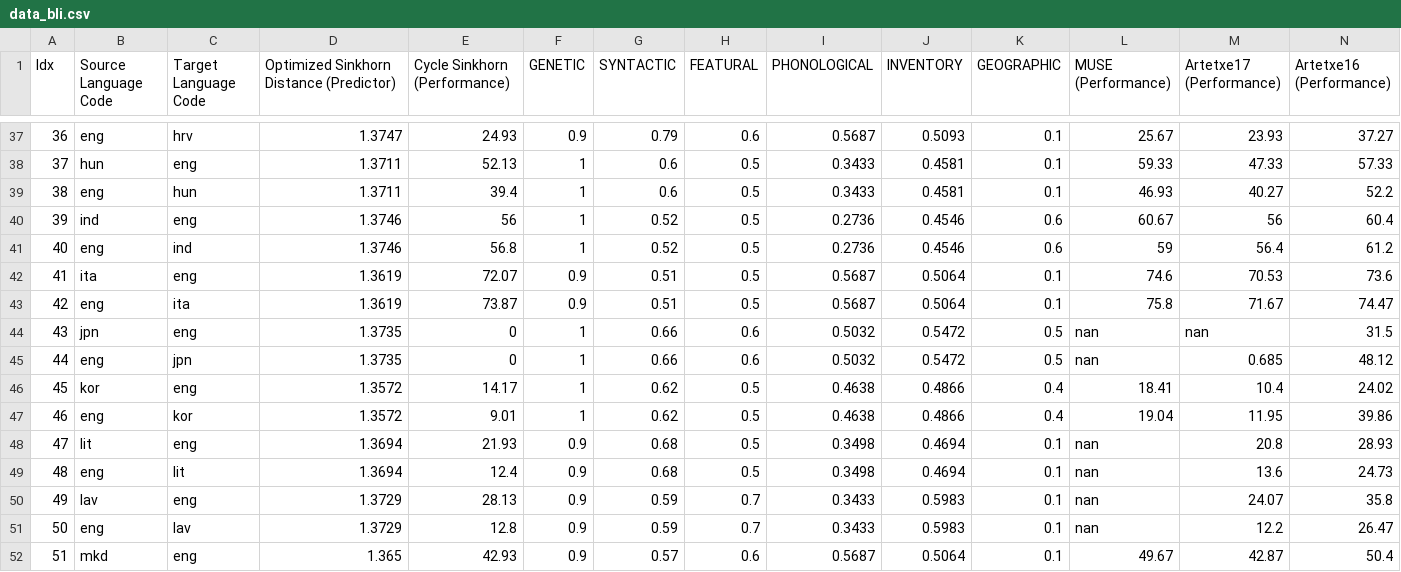
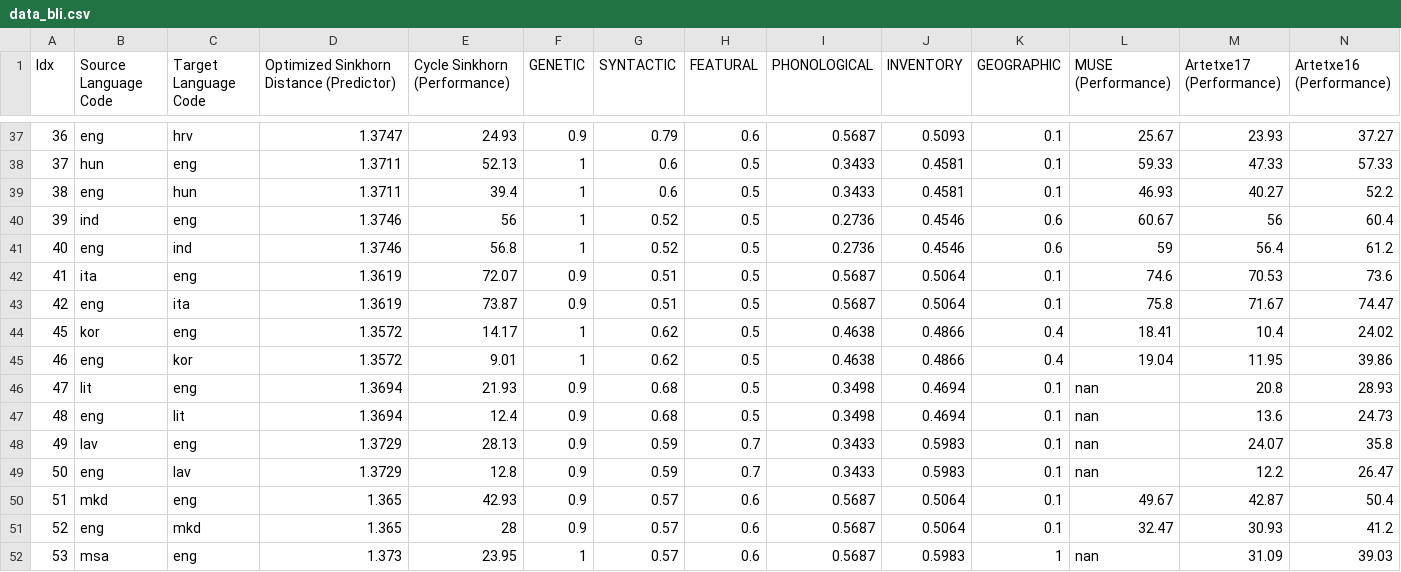
Before and after one commit to xiamengzhou/NLPerf, a CSV file: data/data_bli.csv, drawn as a sheet; only a part is shown, gaps mark what is left out; the shorter side is filled out with more unchanged rows.

```diff
--- a/data/data_bli.csv
+++ b/data/data_bli.csv
@@ -43,4 +43,2 @@ Idx,Source Language Code,Target Language Code,Optimized Sinkhorn Distance (Predi
 42,eng,ita,1.3619,73.87,0.9,0.51,0.5,0.5687,0.5064,0.1,75.8,71.67,74.47
-43,jpn,eng,1.3735,0,1,0.66,0.6,0.5032,0.5472,0.5,nan,nan,31.5
-44,eng,jpn,1.3735,0,1,0.66,0.6,0.5032,0.5472,0.5,nan,0.685,48.12
 45,kor,eng,1.3572,14.17,1,0.62,0.5,0.4638,0.4866,0.4,18.41,10.4,24.02
```
Also changed, not shown: data/data_ud.tsv, 14 other files.
